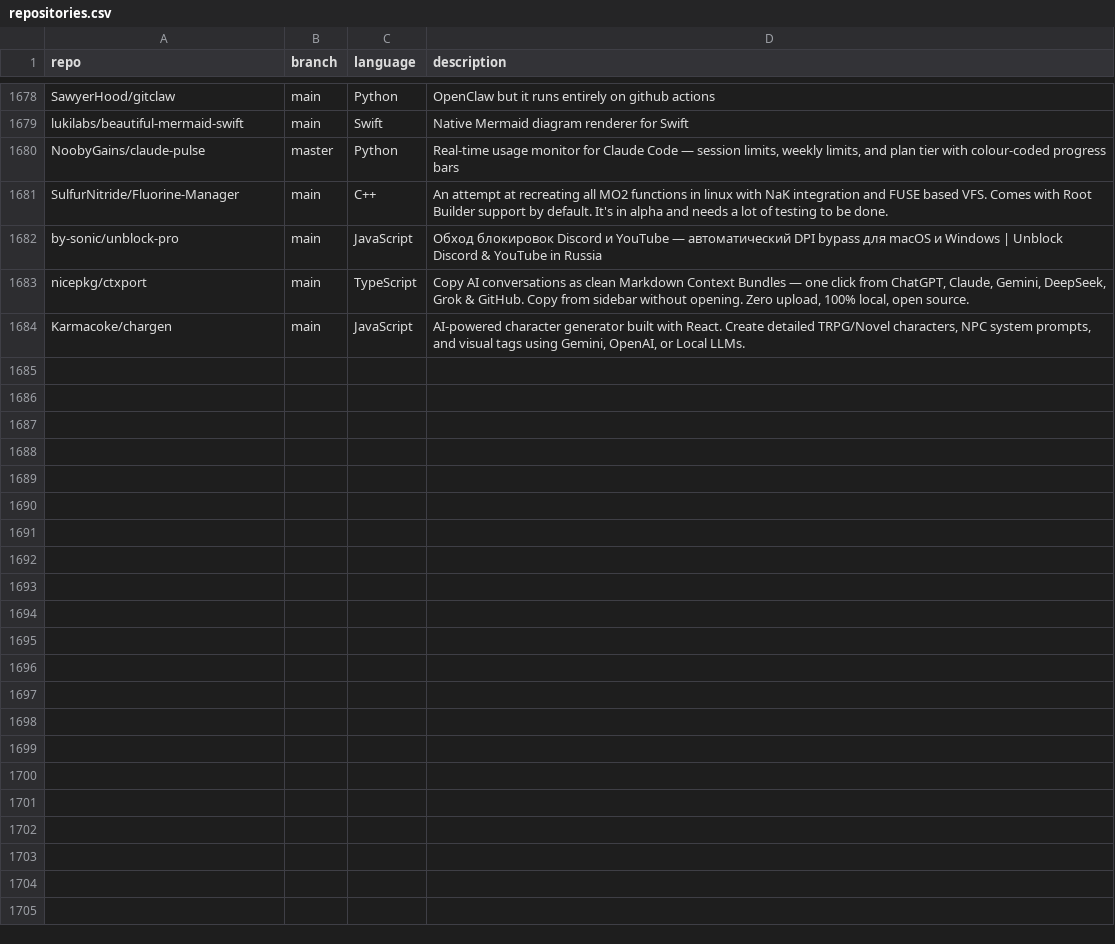
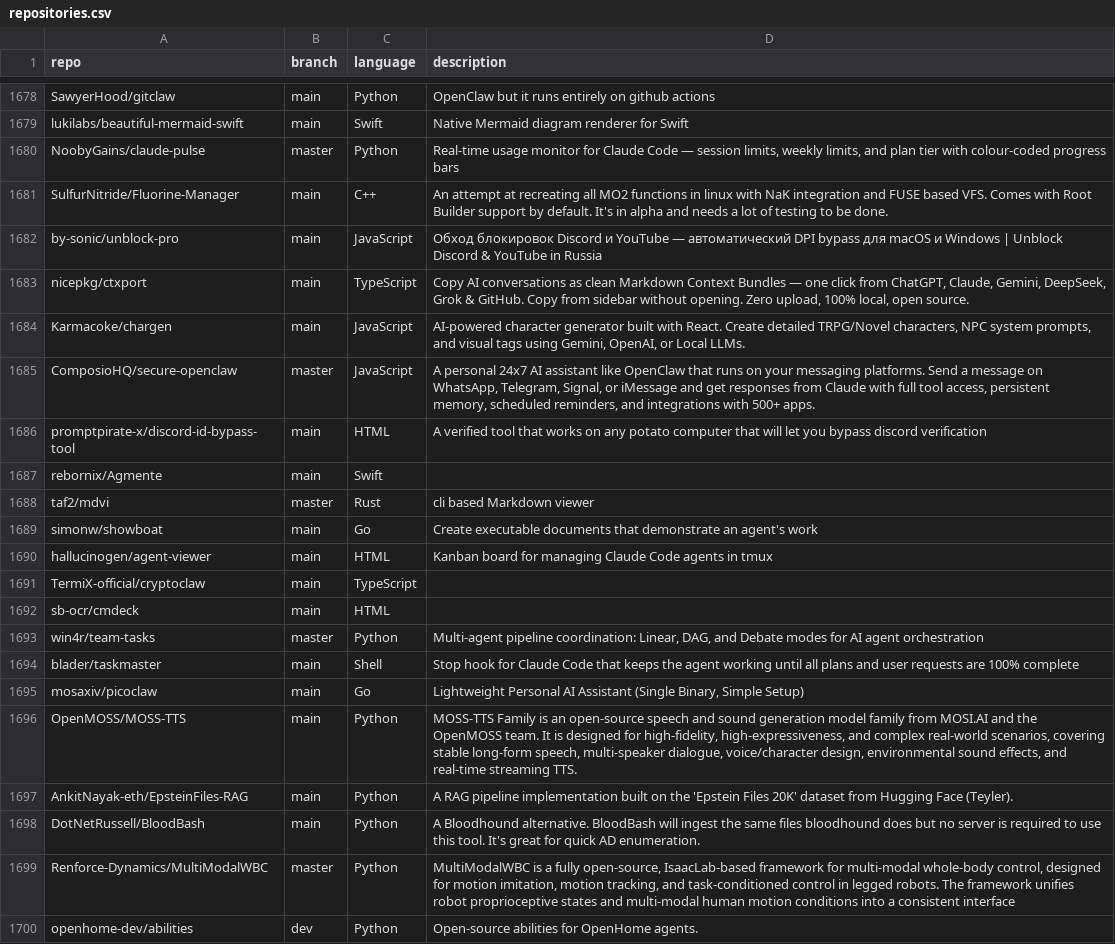
Before and after one commit to mgks/GitHubTree, a CSV file: _data/repositories.csv, drawn as a sheet; only a part is shown, gaps mark what is left out; the diff names each change by its address in the sheet, - before the commit and + after, or states it on an @@ line.

Commit message:
chore: added 16 new repos

```diff
--- a/_data/repositories.csv
+++ b/_data/repositories.csv
+row 1685: ComposioHQ/secure-openclaw | master | JavaScript | A personal 24x7 AI assistant like OpenClaw that runs on your messaging platforms. Send a message on WhatsApp, Telegram, Signal, or iMessage and get responses from Claude with full tool access, persistent memory, scheduled reminders, and integrations with 500+ apps.
+row 1686: promptpirate-x/discord-id-bypass-tool | main | HTML | A verified tool that works on any potato computer that will let you bypass discord verification
+row 1687: rebornix/Agmente | main | Swift
+row 1688: taf2/mdvi | master | Rust | cli based Markdown viewer
+row 1689: simonw/showboat | main | Go | Create executable documents that demonstrate an agent's work
+row 1690: hallucinogen/agent-viewer | main | HTML | Kanban board for managing Claude Code agents in tmux
+row 1691: TermiX-official/cryptoclaw | main | TypeScript
+row 1692: sb-ocr/cmdeck | main | HTML
+row 1693: win4r/team-tasks | master | Python | Multi-agent pipeline coordination: Linear, DAG, and Debate modes for AI agent orchestration
+row 1694: blader/taskmaster | main | Shell | Stop hook for Claude Code that keeps the agent working until all plans and user requests are 100% complete
+row 1695: mosaxiv/picoclaw | main | Go | Lightweight Personal AI Assistant (Single Binary, Simple Setup)
+row 1696: OpenMOSS/MOSS-TTS | main | Python | MOSS‑TTS Family is an open‑source speech and sound generation model family from MOSI.AI and the OpenMOSS team. It is designed for high‑fidelity, high‑expressiveness, and complex real‑world scenarios, covering stable long‑form speech, multi‑speaker dialogue, voice/character design, environmental sound effects, and real‑time streaming TTS.
+row 1697: AnkitNayak-eth/EpsteinFiles-RAG | main | Python | A RAG pipeline implementation built on the 'Epstein Files 20K' dataset from Hugging Face (Teyler).
+row 1698: DotNetRussell/BloodBash | main | Python | A Bloodhound alternative. BloodBash will ingest the same files bloodhound does but no server is required to use this tool. It's great for quick AD enumeration.
+row 1699: Renforce-Dynamics/MultiModalWBC | master | Python | MultiModalWBC is a fully open-source, IsaacLab-based framework for multi-modal whole-body control, designed for motion imitation, motion tracking, and task-conditioned control in legged robots. The framework unifies robot proprioceptive states and multi-modal human motion conditions into a consistent interface
+row 1700: openhome-dev/abilities | dev | Python | Open-source abilities for OpenHome agents.
```
